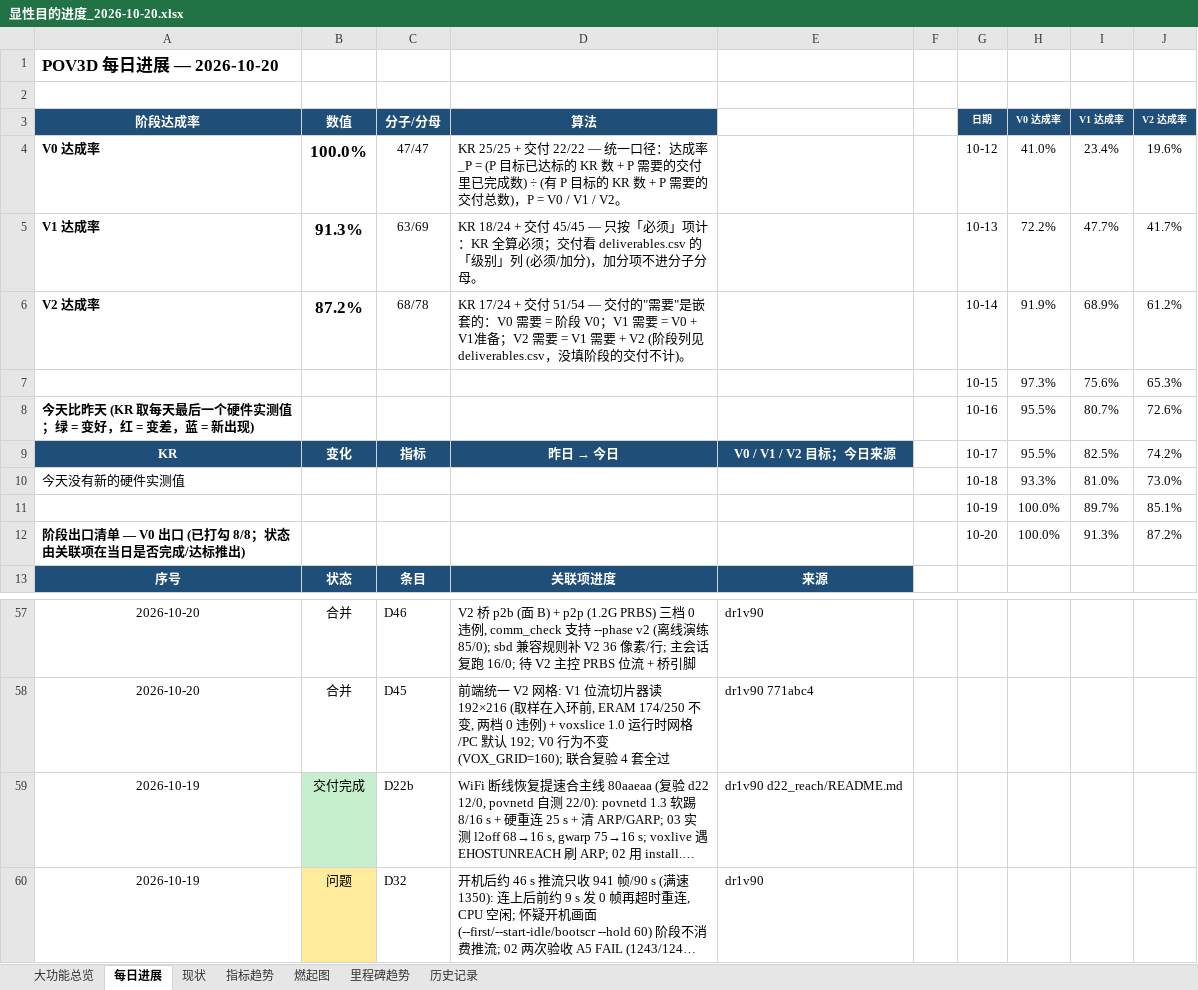
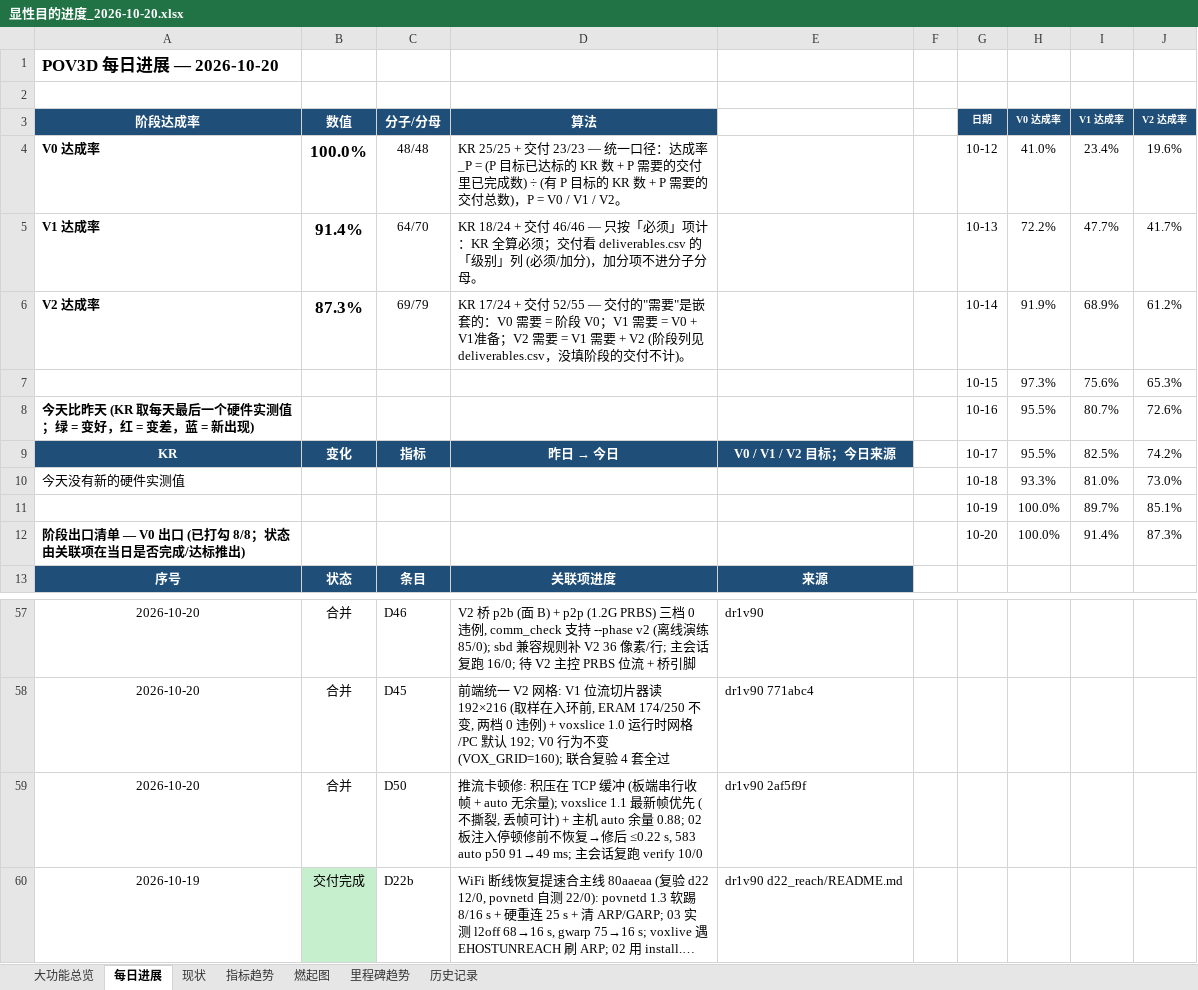
Before and after one commit to kiujkiu/zynq_pov, an Excel workbook: docs/progress/显性目的进度_2026-10-20.xlsx, sheet 每日进展, drawn as a sheet; only a part is shown, gaps mark what is left out; the shorter side is filled out with more unchanged rows; long unchanged cells end in …; values as stored, in another font and other column widths than the file's, no borders; charts and pictures not drawn; the diff names each change by its address in the sheet, - before the commit and + after, or states it on an @@ line.

```diff
--- a/docs/progress/显性目的进度_2026-10-20.xlsx (sheet 每日进展)
+++ b/docs/progress/显性目的进度_2026-10-20.xlsx (sheet 每日进展)
-C4 (分子/分母): 47/47
+C4 (分子/分母): 48/48
-D4 (算法): …+ 交付 22/22 — 统一口…
+D4 (算法): …+ 交付 23/23 — 统一口…
-B5 (数值): 91.3%
+B5 (数值): 91.4%
-C5 (分子/分母): 63/69
+C5 (分子/分母): 64/70
-D5 (算法): …+ 交付 45/45 — 只按「…
+D5 (算法): …+ 交付 46/46 — 只按「…
-B6 (数值): 87.2%
+B6 (数值): 87.3%
-C6 (分子/分母): 68/78
+C6 (分子/分母): 69/79
-D6 (算法): …+ 交付 51/54 — 交付的…
+D6 (算法): …+ 交付 52/55 — 交付的…
-I12 (V1 达成率): 91.3%
+I12 (V1 达成率): 91.4%
-J12 (V2 达成率): 87.2%
+J12 (V2 达成率): 87.3%
+row 59: 2026-10-20 | 合并 | D50 | 推流卡顿修: 积压在 TCP 缓冲 (板端串行收帧 + auto 无余量); voxslice 1.1 最新帧优先 (不撕裂, 丢帧可计) + 主机 auto 余量 0.88; 02 板注入停顿修前不恢复→修后 ≤0.22 s, 583 auto p50 91→49 ms; 主会话复跑 verify 10/0 | dr1v90 2af5f9f
```
Also changed, not shown: sheet 燃起图, sheet 大功能总览, 7 other files.
